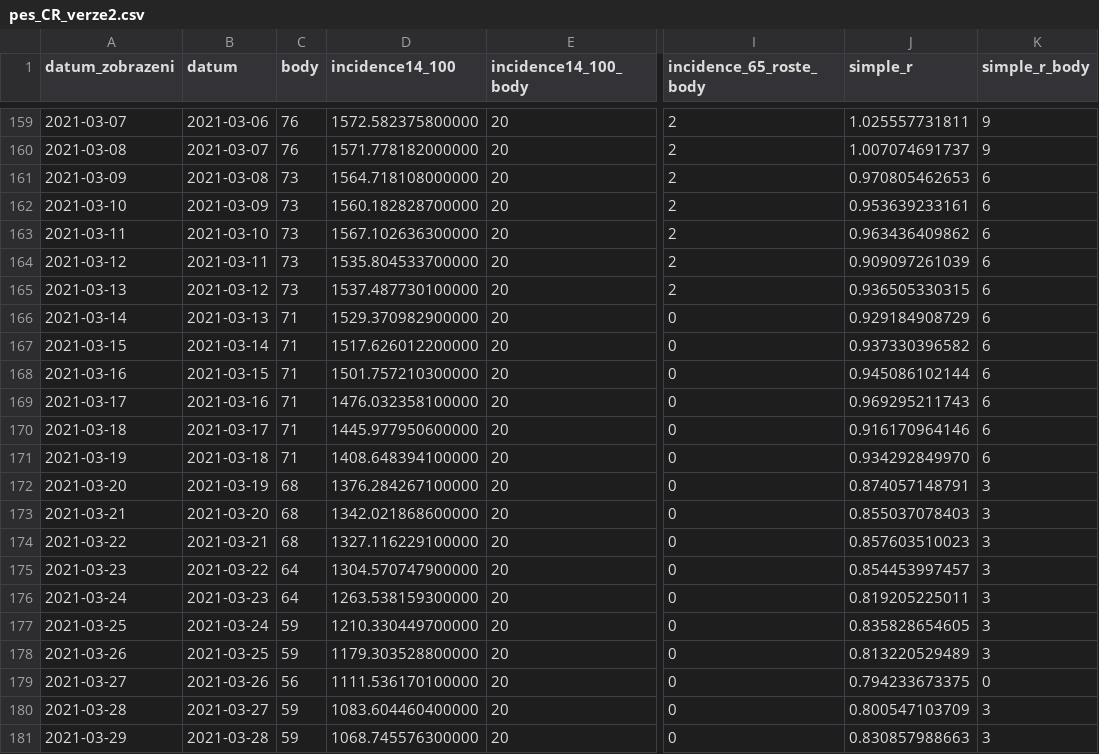
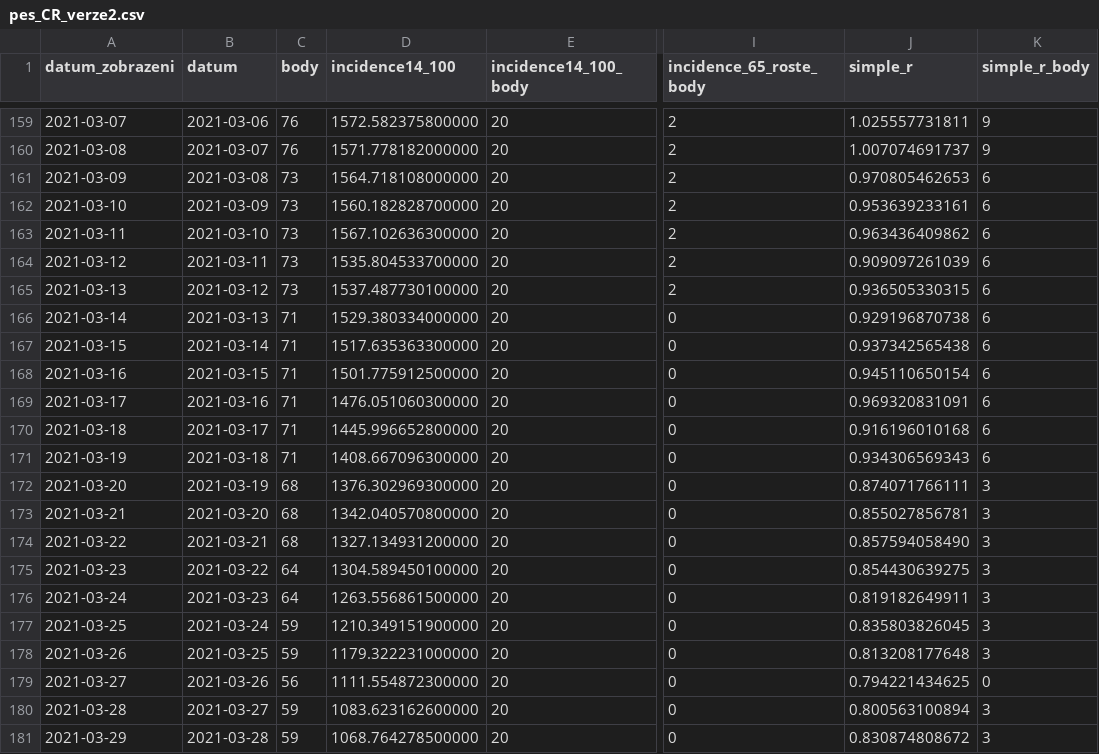
Before and after one commit to michalskop/mzcr-cz-covid-19-data, a CSV file: pes_CR_verze2.csv, drawn as a sheet; only a part is shown, gaps mark what is left out; the diff covers the shown part only; the diff names each change by its address in the sheet, - before the commit and + after, or states it on an @@ line.

```diff
--- a/pes_CR_verze2.csv
+++ b/pes_CR_verze2.csv
-D166 (incidence14_100): 1529.370982900000
+D166 (incidence14_100): 1529.380334000000
-J166 (simple_r): 0.929184908729
+J166 (simple_r): 0.929196870738
-D167 (incidence14_100): 1517.626012200000
+D167 (incidence14_100): 1517.635363300000
-J167 (simple_r): 0.937330396582
+J167 (simple_r): 0.937342565438
-D168 (incidence14_100): 1501.757210300000
+D168 (incidence14_100): 1501.775912500000
-J168 (simple_r): 0.945086102144
+J168 (simple_r): 0.945110650154
-D169 (incidence14_100): 1476.032358100000
+D169 (incidence14_100): 1476.051060300000
-J169 (simple_r): 0.969295211743
+J169 (simple_r): 0.969320831091
-D170 (incidence14_100): 1445.977950600000
+D170 (incidence14_100): 1445.996652800000
-J170 (simple_r): 0.916170964146
+J170 (simple_r): 0.916196010168
-D171 (incidence14_100): 1408.648394100000
+D171 (incidence14_100): 1408.667096300000
-J171 (simple_r): 0.934292849970
+J171 (simple_r): 0.934306569343
-D172 (incidence14_100): 1376.284267100000
+D172 (incidence14_100): 1376.302969300000
-J172 (simple_r): 0.874057148791
+J172 (simple_r): 0.874071766111
-D173 (incidence14_100): 1342.021868600000
+D173 (incidence14_100): 1342.040570800000
-J173 (simple_r): 0.855037078403
+J173 (simple_r): 0.855027856781
-D174 (incidence14_100): 1327.116229100000
+D174 (incidence14_100): 1327.134931200000
-J174 (simple_r): 0.857603510023
+J174 (simple_r): 0.857594058490
-D175 (incidence14_100): 1304.570747900000
+D175 (incidence14_100): 1304.589450100000
-J175 (simple_r): 0.854453997457
+J175 (simple_r): 0.854430639275
-D176 (incidence14_100): 1263.538159300000
+D176 (incidence14_100): 1263.556861500000
-J176 (simple_r): 0.819205225011
+J176 (simple_r): 0.819182649911
-D177 (incidence14_100): 1210.330449700000
+D177 (incidence14_100): 1210.349151900000
-J177 (simple_r): 0.835828654605
+J177 (simple_r): 0.835803826045
-D178 (incidence14_100): 1179.303528800000
+D178 (incidence14_100): 1179.322231000000
-J178 (simple_r): 0.813220529489
+J178 (simple_r): 0.813208177648
-D179 (incidence14_100): 1111.536170100000
+D179 (incidence14_100): 1111.554872300000
-J179 (simple_r): 0.794233673375
+J179 (simple_r): 0.794221434625
-D180 (incidence14_100): 1083.604460400000
+D180 (incidence14_100): 1083.623162600000
-J180 (simple_r): 0.800547103709
+J180 (simple_r): 0.800563100894
-D181 (incidence14_100): 1068.745576300000
+D181 (incidence14_100): 1068.764278500000
-J181 (simple_r): 0.830857988663
+J181 (simple_r): 0.830874808672
```
Also changed, not shown: 1 added row and 81 edited cells elsewhere in this file, hospitalizace.csv, mestske-casti.csv, 13 other files.
